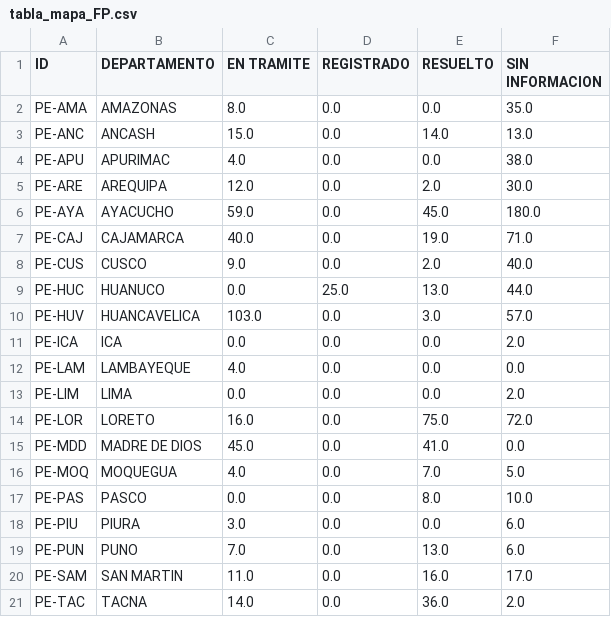
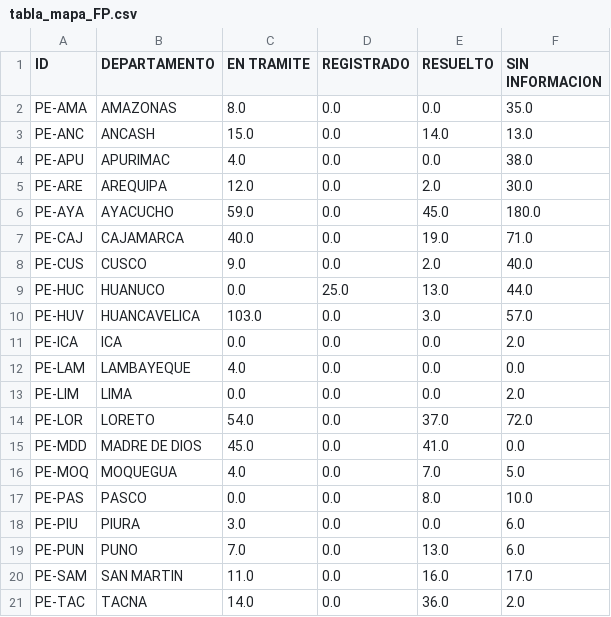
Before and after one commit to GenyLeong/nulidad_electoral, a CSV file: tabla_mapa_FP.csv, drawn as a sheet.

```diff
--- a/tabla_mapa_FP.csv
+++ b/tabla_mapa_FP.csv
@@ -13,3 +13,3 @@ PE-LAM,LAMBAYEQUE,4.0,0.0,0.0,0.0
 PE-LIM,LIMA,0.0,0.0,0.0,2.0
-PE-LOR,LORETO,16.0,0.0,75.0,72.0
+PE-LOR,LORETO,54.0,0.0,37.0,72.0
 PE-MDD,MADRE DE DIOS,45.0,0.0,41.0,0.0
```
Also changed, not shown: resultado_total.csv, tabla_FP.csv.
